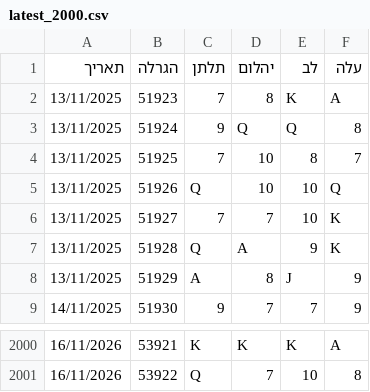
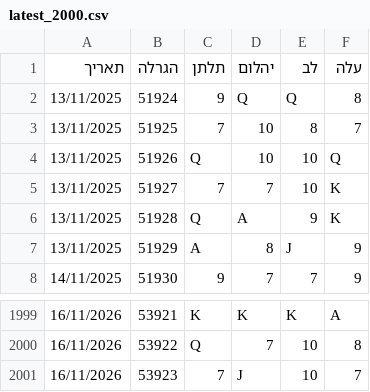
Before and after one commit to laly100/chance-feed, a CSV file: mini/latest_2000.csv, drawn as a sheet; only a part is shown, gaps mark what is left out; removed rows and columns are numbered as before the commit, all else as after; the diff names each change by its address in the sheet, - before the commit and + after, or states it on an @@ line.

```diff
--- a/mini/latest_2000.csv
+++ b/mini/latest_2000.csv
-row 2: 13/11/2025 | 51923 | 7 | 8 | K | A
+row 2001: 16/11/2026 | 53923 | 7 | J | 10 | 7
```
Also changed, not shown: chance0.csv, mini/latest_1000.csv, 2 other files.
